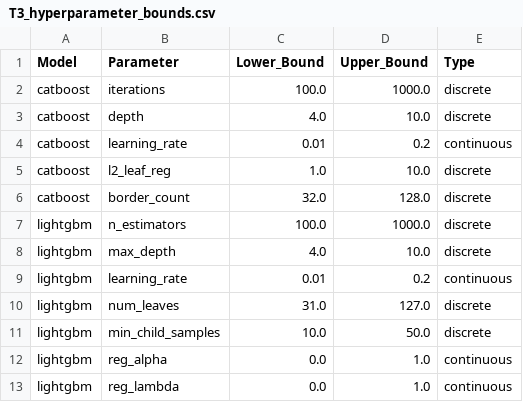
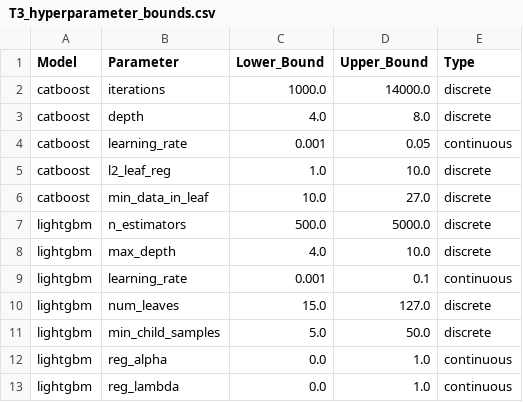
Before and after one commit to Mohsena1990/Decision-Oriented-Forecasting-of-Groundwater-Usability-for-Irrigation-and-Livestock-Management, a CSV file: outputs/paper_outputs/tables/T3_hyperparameter_bounds.csv, drawn as a sheet; only a part is shown.

```diff
--- a/outputs/paper_outputs/tables/T3_hyperparameter_bounds.csv
+++ b/outputs/paper_outputs/tables/T3_hyperparameter_bounds.csv
@@ -1,12 +1,12 @@
 Model,Parameter,Lower_Bound,Upper_Bound,Type
-catboost,iterations,100.0,1000.0,discrete
-catboost,depth,4.0,10.0,discrete
-catboost,learning_rate,0.01,0.2,continuous
+catboost,iterations,1000.0,14000.0,discrete
+catboost,depth,4.0,8.0,discrete
+catboost,learning_rate,0.001,0.05,continuous
 catboost,l2_leaf_reg,1.0,10.0,discrete
-catboost,border_count,32.0,128.0,discrete
-lightgbm,n_estimators,100.0,1000.0,discrete
+catboost,min_data_in_leaf,10.0,27.0,discrete
+lightgbm,n_estimators,500.0,5000.0,discrete
 lightgbm,max_depth,4.0,10.0,discrete
-lightgbm,learning_rate,0.01,0.2,continuous
-lightgbm,num_leaves,31.0,127.0,discrete
-lightgbm,min_child_samples,10.0,50.0,discrete
+lightgbm,learning_rate,0.001,0.1,continuous
+lightgbm,num_leaves,15.0,127.0,discrete
+lightgbm,min_child_samples,5.0,50.0,discrete
 lightgbm,reg_alpha,0.0,1.0,continuous
```
Also changed, not shown: outputs/paper_outputs/tables/T4_best_configurations.csv, outputs/paper_outputs/tables/model_comparison_vikor.csv, 33 other files.
